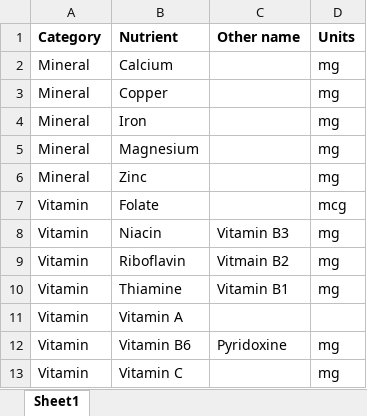
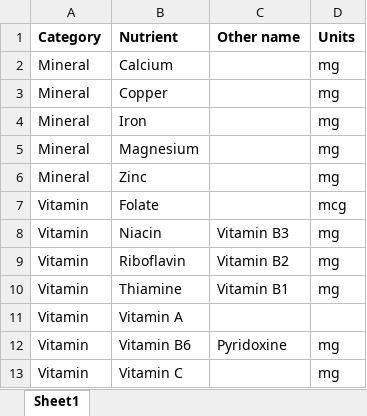
Before and after one commit to cfree14/global_intake_inadequacies, an Excel workbook: tables/Table_nutrients.xlsx, sheet Sheet1, drawn as a sheet; values as stored, in another font and other column widths than the file's, no borders; the diff names each change by its address in the sheet, - before the commit and + after, or states it on an @@ line.

```diff
--- a/tables/Table_nutrients.xlsx (sheet Sheet1)
+++ b/tables/Table_nutrients.xlsx (sheet Sheet1)
-C9 (Other name): Vitmain B2
+C9 (Other name): Vitamin B2
```
Also changed, not shown: tables/TableSX_countries_without_genus_data.xlsx, 9 other files.
